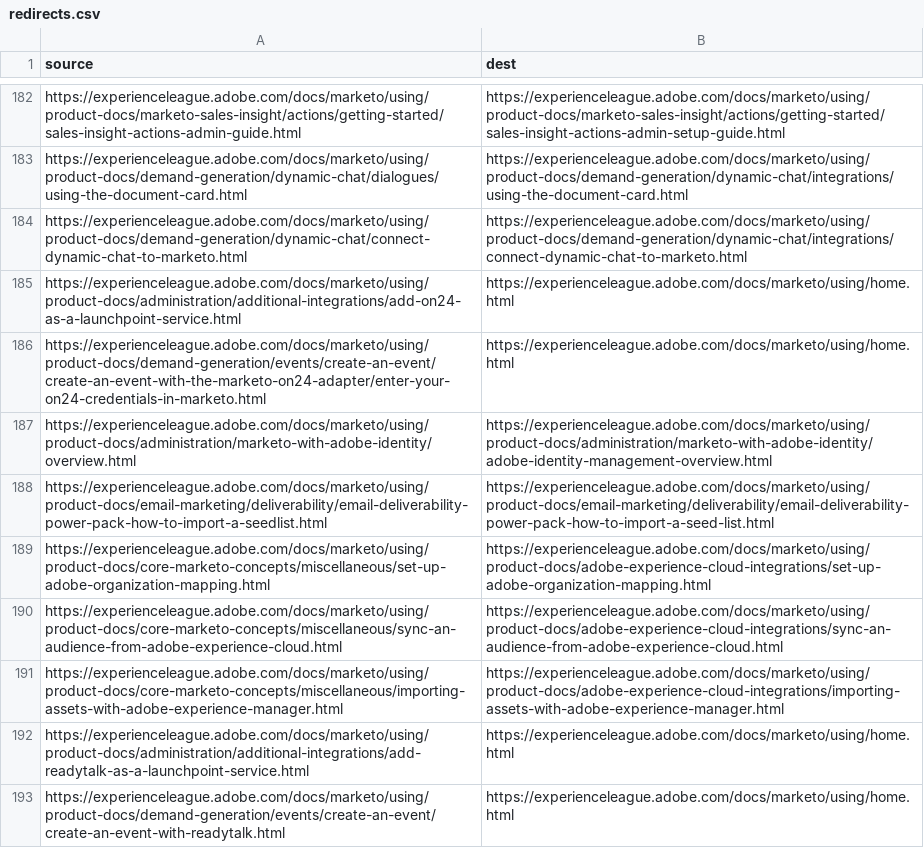
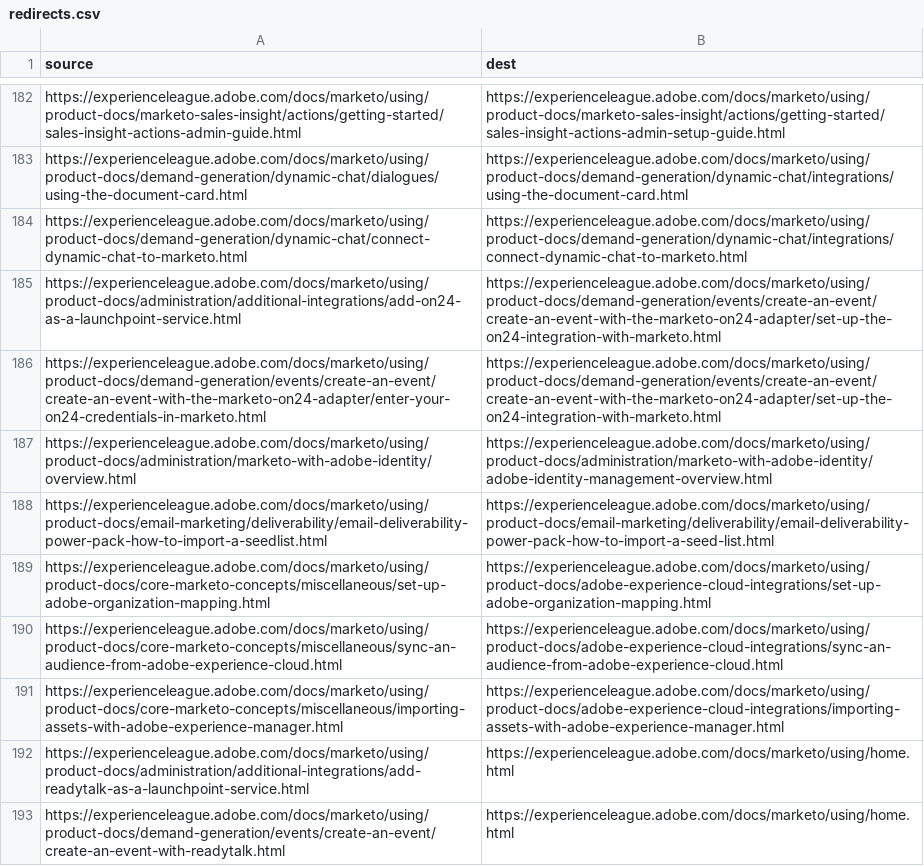
Before and after one commit to AdobeDocs/marketo.en, a CSV file: redirects.csv, drawn as a sheet; only a part is shown, gaps mark what is left out.

Commit message:
Update redirects.csv

```diff
--- a/redirects.csv
+++ b/redirects.csv
@@ -184,4 +184,4 @@ https://experienceleague.adobe.com/docs/marketo/using/product-docs/demand-genera
 https://experienceleague.adobe.com/docs/marketo/using/product-docs/demand-generation/dynamic-chat/connect-dynamic-chat-to-marketo.html,https://experienceleague.adobe.com/docs/marketo/using/product-docs/demand-generation/dynamic-chat/integrations/connect-dynamic-chat-to-marketo.html
-https://experienceleague.adobe.com/docs/marketo/using/product-docs/administration/additional-integrations/add-on24-as-a-launchpoint-service.html,https://experienceleague.adobe.com/docs/marketo/using/home.html
-https://experienceleague.adobe.com/docs/marketo/using/product-docs/demand-generation/events/create-an-event/create-an-event-with-the-marketo-on24-adapter/enter-your-on24-credentials-in-marketo.html,https://experienceleague.adobe.com/docs/marketo/using/home.html
+https://experienceleague.adobe.com/docs/marketo/using/product-docs/administration/additional-integrations/add-on24-as-a-launchpoint-service.html,https://experienceleague.adobe.com/docs/marketo/using/product-docs/demand-generation/events/create-an-event/create-an-event-with-the-marketo-on24-adapter/set-up-the-on24-integration-with-marketo.html
+https://experienceleague.adobe.com/docs/marketo/using/product-docs/demand-generation/events/create-an-event/create-an-event-with-the-marketo-on24-adapter/enter-your-on24-credentials-in-marketo.html,https://experienceleague.adobe.com/docs/marketo/using/product-docs/demand-generation/events/create-an-event/create-an-event-with-the-marketo-on24-adapter/set-up-the-on24-integration-with-marketo.html
 https://experienceleague.adobe.com/docs/marketo/using/product-docs/administration/marketo-with-adobe-identity/overview.html,https://experienceleague.adobe.com/docs/marketo/using/product-docs/administration/marketo-with-adobe-identity/adobe-identity-management-overview.html
```
